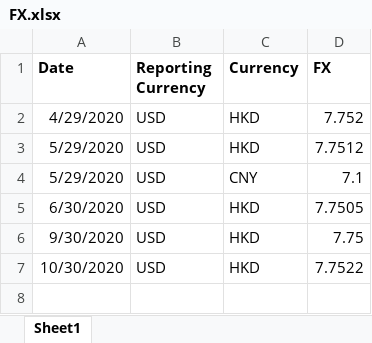
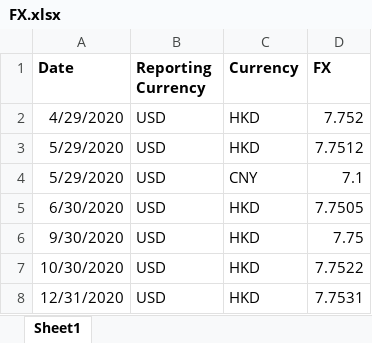
Before and after one commit to ZhangSteven/risk_report, an Excel workbook: FX.xlsx, sheet Sheet1, drawn as a sheet; values as stored, in another font and other column widths than the file's, no borders; the diff names each change by its address in the sheet, - before the commit and + after, or states it on an @@ line.

```diff
--- a/FX.xlsx (sheet Sheet1)
+++ b/FX.xlsx (sheet Sheet1)
+row 8: 12/31/2020 | USD | HKD | 7.7531
```
Also changed, not shown: Liquidity_Override.xlsx, RatingScore.xlsx, 5 other files.
